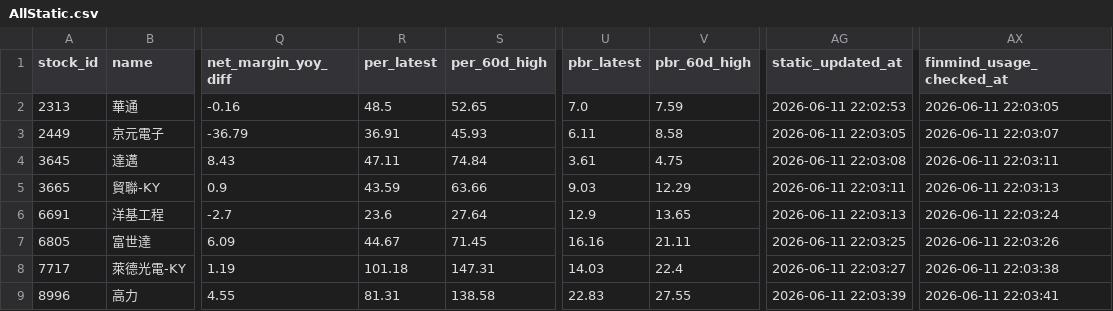
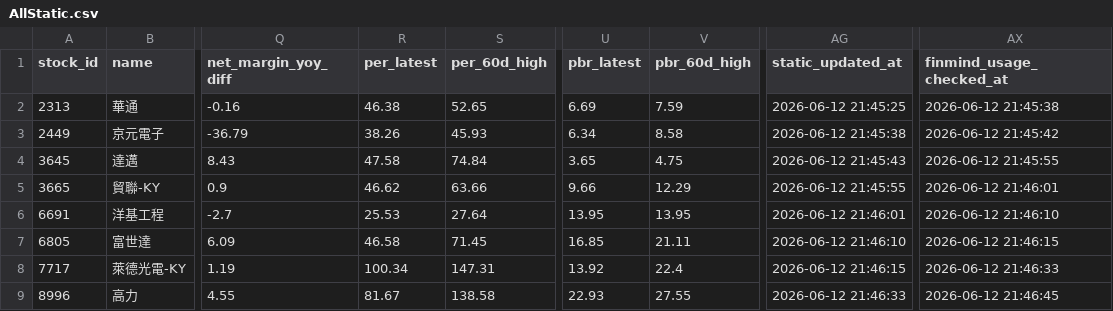
Before and after one commit to ONicole0101/Marks, a CSV file: AllStatic.csv, drawn as a sheet; only a part is shown, gaps mark what is left out; the diff names each change by its address in the sheet, - before the commit and + after, or states it on an @@ line.

```diff
--- a/AllStatic.csv
+++ b/AllStatic.csv
-R2 (per_latest): 48.5
+R2 (per_latest): 46.38
-U2 (pbr_latest): 7.0
+U2 (pbr_latest): 6.69
-AG2 (static_updated_at): 2026-06-11 22:02:53
+AG2 (static_updated_at): 2026-06-12 21:45:25
-AX2 (finmind_usage_checked_at): 2026-06-11 22:03:05
+AX2 (finmind_usage_checked_at): 2026-06-12 21:45:38
-R3 (per_latest): 36.91
+R3 (per_latest): 38.26
-U3 (pbr_latest): 6.11
+U3 (pbr_latest): 6.34
-AG3 (static_updated_at): 2026-06-11 22:03:05
+AG3 (static_updated_at): 2026-06-12 21:45:38
-AX3 (finmind_usage_checked_at): 2026-06-11 22:03:07
+AX3 (finmind_usage_checked_at): 2026-06-12 21:45:42
-R4 (per_latest): 47.11
+R4 (per_latest): 47.58
-U4 (pbr_latest): 3.61
+U4 (pbr_latest): 3.65
-AG4 (static_updated_at): 2026-06-11 22:03:08
+AG4 (static_updated_at): 2026-06-12 21:45:43
-AX4 (finmind_usage_checked_at): 2026-06-11 22:03:11
+AX4 (finmind_usage_checked_at): 2026-06-12 21:45:55
-R5 (per_latest): 43.59
+R5 (per_latest): 46.62
-U5 (pbr_latest): 9.03
+U5 (pbr_latest): 9.66
-AG5 (static_updated_at): 2026-06-11 22:03:11
+AG5 (static_updated_at): 2026-06-12 21:45:55
-AX5 (finmind_usage_checked_at): 2026-06-11 22:03:13
+AX5 (finmind_usage_checked_at): 2026-06-12 21:46:01
-R6 (per_latest): 23.6
+R6 (per_latest): 25.53
-U6 (pbr_latest): 12.9
+U6 (pbr_latest): 13.95
-V6 (pbr_60d_high): 13.65
+V6 (pbr_60d_high): 13.95
-AG6 (static_updated_at): 2026-06-11 22:03:13
+AG6 (static_updated_at): 2026-06-12 21:46:01
-AX6 (finmind_usage_checked_at): 2026-06-11 22:03:24
+AX6 (finmind_usage_checked_at): 2026-06-12 21:46:10
-R7 (per_latest): 44.67
+R7 (per_latest): 46.58
-U7 (pbr_latest): 16.16
+U7 (pbr_latest): 16.85
-AG7 (static_updated_at): 2026-06-11 22:03:25
+AG7 (static_updated_at): 2026-06-12 21:46:10
-AX7 (finmind_usage_checked_at): 2026-06-11 22:03:26
+AX7 (finmind_usage_checked_at): 2026-06-12 21:46:15
-R8 (per_latest): 101.18
+R8 (per_latest): 100.34
-U8 (pbr_latest): 14.03
+U8 (pbr_latest): 13.92
-AG8 (static_updated_at): 2026-06-11 22:03:27
+AG8 (static_updated_at): 2026-06-12 21:46:15
-AX8 (finmind_usage_checked_at): 2026-06-11 22:03:38
+AX8 (finmind_usage_checked_at): 2026-06-12 21:46:33
-R9 (per_latest): 81.31
+R9 (per_latest): 81.67
-U9 (pbr_latest): 22.83
+U9 (pbr_latest): 22.93
-AG9 (static_updated_at): 2026-06-11 22:03:39
+AG9 (static_updated_at): 2026-06-12 21:46:33
-AX9 (finmind_usage_checked_at): 2026-06-11 22:03:41
+AX9 (finmind_usage_checked_at): 2026-06-12 21:46:45
```
